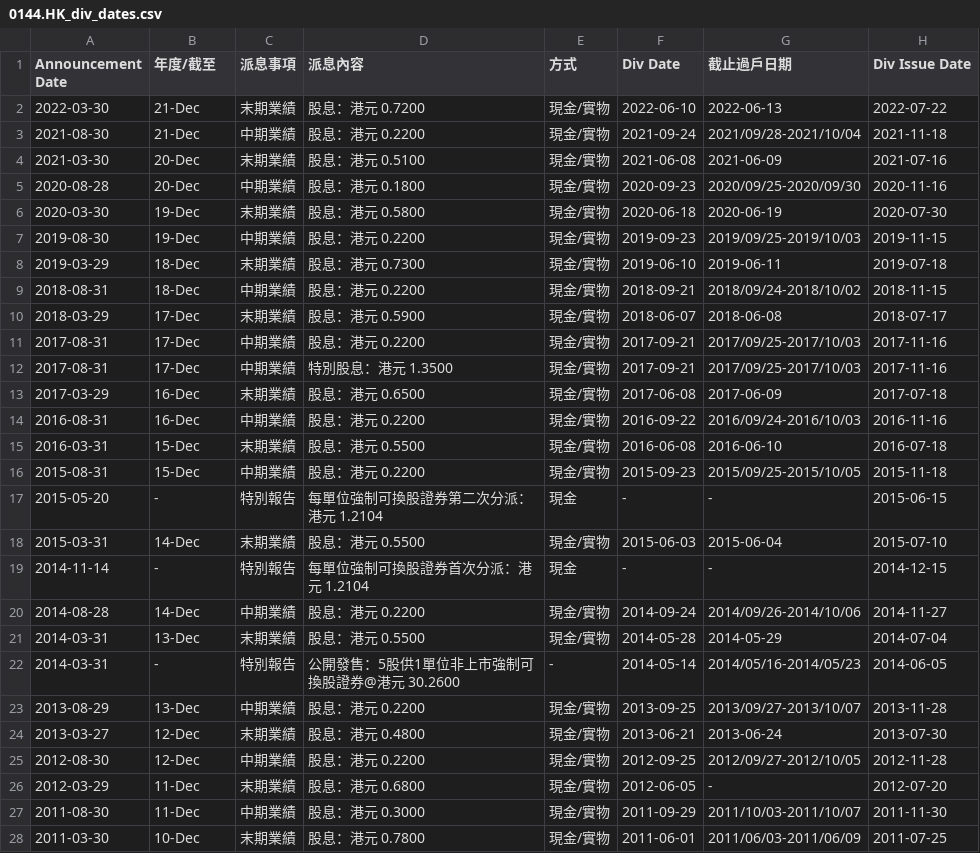
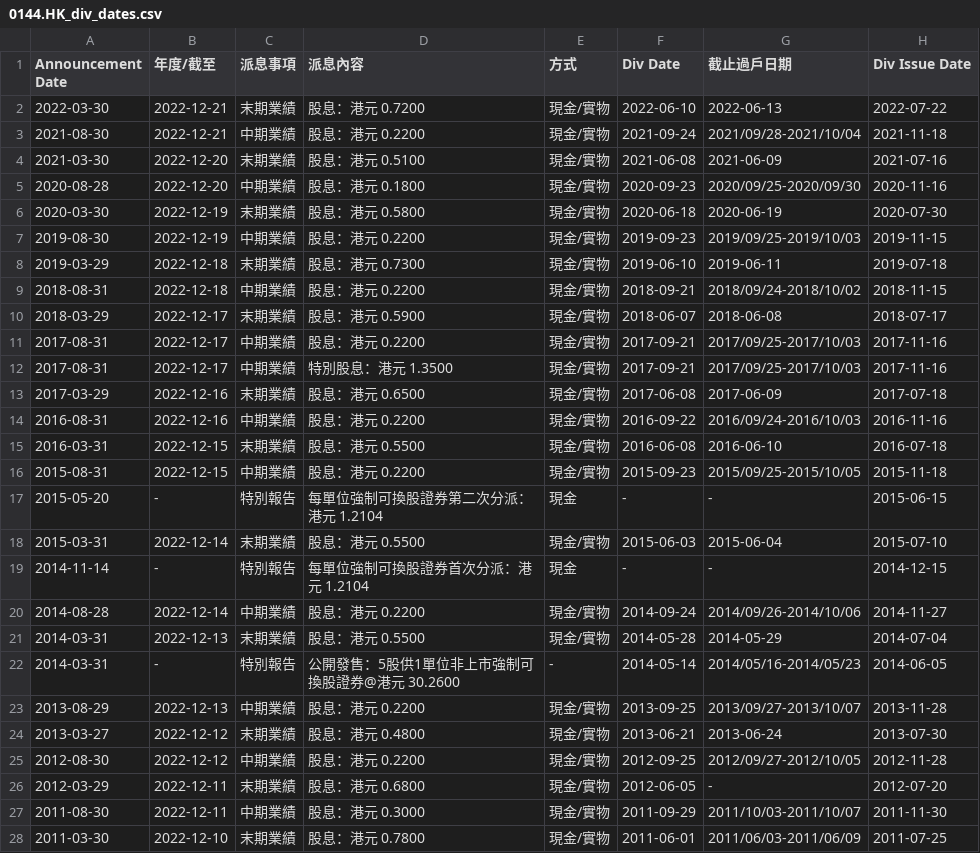
Before and after one commit to laps-odoo/test, a CSV file: 0144.HK_div_dates.csv, drawn as a sheet; only a part is shown; the diff covers the shown part only.

```diff
--- a/0144.HK_div_dates.csv
+++ b/0144.HK_div_dates.csv
@@ -1,28 +1,28 @@
 Announcement Date,年度/截至,派息事項,派息內容,方式,Div Date,截止過戶日期,Div Issue Date
-2022-03-30,21-Dec,末期業績,股息：港元 0.7200,現金/實物,2022-06-10,2022-06-13,2022-07-22
-2021-08-30,21-Dec,中期業績,股息：港元 0.2200,現金/實物,2021-09-24,2021/09/28-2021/10/04,2021-11-18
-2021-03-30,20-Dec,末期業績,股息：港元 0.5100,現金/實物,2021-06-08,2021-06-09,2021-07-16
-2020-08-28,20-Dec,中期業績,股息：港元 0.1800,現金/實物,2020-09-23,2020/09/25-2020/09/30,2020-11-16
-2020-03-30,19-Dec,末期業績,股息：港元 0.5800,現金/實物,2020-06-18,2020-06-19,2020-07-30
-2019-08-30,19-Dec,中期業績,股息：港元 0.2200,現金/實物,2019-09-23,2019/09/25-2019/10/03,2019-11-15
-2019-03-29,18-Dec,末期業績,股息：港元 0.7300,現金/實物,2019-06-10,2019-06-11,2019-07-18
-2018-08-31,18-Dec,中期業績,股息：港元 0.2200,現金/實物,2018-09-21,2018/09/24-2018/10/02,2018-11-15
-2018-03-29,17-Dec,末期業績,股息：港元 0.5900,現金/實物,2018-06-07,2018-06-08,2018-07-17
-2017-08-31,17-Dec,中期業績,股息：港元 0.2200,現金/實物,2017-09-21,2017/09/25-2017/10/03,2017-11-16
-2017-08-31,17-Dec,中期業績,特別股息：港元 1.3500,現金/實物,2017-09-21,2017/09/25-2017/10/03,2017-11-16
-2017-03-29,16-Dec,末期業績,股息：港元 0.6500,現金/實物,2017-06-08,2017-06-09,2017-07-18
-2016-08-31,16-Dec,中期業績,股息：港元 0.2200,現金/實物,2016-09-22,2016/09/24-2016/10/03,2016-11-16
-2016-03-31,15-Dec,末期業績,股息：港元 0.5500,現金/實物,2016-06-08,2016-06-10,2016-07-18
-2015-08-31,15-Dec,中期業績,股息：港元 0.2200,現金/實物,2015-09-23,2015/09/25-2015/10/05,2015-11-18
+2022-03-30,2022-12-21,末期業績,股息：港元 0.7200,現金/實物,2022-06-10,2022-06-13,2022-07-22
+2021-08-30,2022-12-21,中期業績,股息：港元 0.2200,現金/實物,2021-09-24,2021/09/28-2021/10/04,2021-11-18
+2021-03-30,2022-12-20,末期業績,股息：港元 0.5100,現金/實物,2021-06-08,2021-06-09,2021-07-16
+2020-08-28,2022-12-20,中期業績,股息：港元 0.1800,現金/實物,2020-09-23,2020/09/25-2020/09/30,2020-11-16
+2020-03-30,2022-12-19,末期業績,股息：港元 0.5800,現金/實物,2020-06-18,2020-06-19,2020-07-30
+2019-08-30,2022-12-19,中期業績,股息：港元 0.2200,現金/實物,2019-09-23,2019/09/25-2019/10/03,2019-11-15
+2019-03-29,2022-12-18,末期業績,股息：港元 0.7300,現金/實物,2019-06-10,2019-06-11,2019-07-18
+2018-08-31,2022-12-18,中期業績,股息：港元 0.2200,現金/實物,2018-09-21,2018/09/24-2018/10/02,2018-11-15
+2018-03-29,2022-12-17,末期業績,股息：港元 0.5900,現金/實物,2018-06-07,2018-06-08,2018-07-17
+2017-08-31,2022-12-17,中期業績,股息：港元 0.2200,現金/實物,2017-09-21,2017/09/25-2017/10/03,2017-11-16
+2017-08-31,2022-12-17,中期業績,特別股息：港元 1.3500,現金/實物,2017-09-21,2017/09/25-2017/10/03,2017-11-16
+2017-03-29,2022-12-16,末期業績,股息：港元 0.6500,現金/實物,2017-06-08,2017-06-09,2017-07-18
+2016-08-31,2022-12-16,中期業績,股息：港元 0.2200,現金/實物,2016-09-22,2016/09/24-2016/10/03,2016-11-16
+2016-03-31,2022-12-15,末期業績,股息：港元 0.5500,現金/實物,2016-06-08,2016-06-10,2016-07-18
+2015-08-31,2022-12-15,中期業績,股息：港元 0.2200,現金/實物,2015-09-23,2015/09/25-2015/10/05,2015-11-18
 2015-05-20,-,特別報告,每單位強制可換股證券第二次分派：港元 1.2104,現金,-,-,2015-06-15
-2015-03-31,14-Dec,末期業績,股息：港元 0.5500,現金/實物,2015-06-03,2015-06-04,2015-07-10
+2015-03-31,2022-12-14,末期業績,股息：港元 0.5500,現金/實物,2015-06-03,2015-06-04,2015-07-10
 2014-11-14,-,特別報告,每單位強制可換股證券首次分派：港元 1.2104,現金,-,-,2014-12-15
-2014-08-28,14-Dec,中期業績,股息：港元 0.2200,現金/實物,2014-09-24,2014/09/26-2014/10/06,2014-11-27
-2014-03-31,13-Dec,末期業績,股息：港元 0.5500,現金/實物,2014-05-28,2014-05-29,2014-07-04
+2014-08-28,2022-12-14,中期業績,股息：港元 0.2200,現金/實物,2014-09-24,2014/09/26-2014/10/06,2014-11-27
+2014-03-31,2022-12-13,末期業績,股息：港元 0.5500,現金/實物,2014-05-28,2014-05-29,2014-07-04
 2014-03-31,-,特別報告,公開發售：5股供1單位非上市強制可換股證券@港元 30.2600,-,2014-05-14,2014/05/16-2014/05/23,2014-06-05
-2013-08-29,13-Dec,中期業績,股息：港元 0.2200,現金/實物,2013-09-25,2013/09/27-2013/10/07,2013-11-28
-2013-03-27,12-Dec,末期業績,股息：港元 0.4800,現金/實物,2013-06-21,2013-06-24,2013-07-30
-2012-08-30,12-Dec,中期業績,股息：港元 0.2200,現金/實物,2012-09-25,2012/09/27-2012/10/05,2012-11-28
-2012-03-29,11-Dec,末期業績,股息：港元 0.6800,現金/實物,2012-06-05,-,2012-07-20
-2011-08-30,11-Dec,中期業績,股息：港元 0.3000,現金/實物,2011-09-29,2011/10/03-2011/10/07,2011-11-30
-2011-03-30,10-Dec,末期業績,股息：港元 0.7800,現金/實物,2011-06-01,2011/06/03-2011/06/09,2011-07-25
+2013-08-29,2022-12-13,中期業績,股息：港元 0.2200,現金/實物,2013-09-25,2013/09/27-2013/10/07,2013-11-28
+2013-03-27,2022-12-12,末期業績,股息：港元 0.4800,現金/實物,2013-06-21,2013-06-24,2013-07-30
+2012-08-30,2022-12-12,中期業績,股息：港元 0.2200,現金/實物,2012-09-25,2012/09/27-2012/10/05,2012-11-28
+2012-03-29,2022-12-11,末期業績,股息：港元 0.6800,現金/實物,2012-06-05,-,2012-07-20
+2011-08-30,2022-12-11,中期業績,股息：港元 0.3000,現金/實物,2011-09-29,2011/10/03-2011/10/07,2011-11-30
+2011-03-30,2022-12-10,末期業績,股息：港元 0.7800,現金/實物,2011-06-01,2011/06/03-2011/06/09,2011-07-25
```
Also changed, not shown: 57 edited cells elsewhere in this file, 0001.HK_div_dates.csv, 0005.HK_div_dates.csv, 1 other file.
